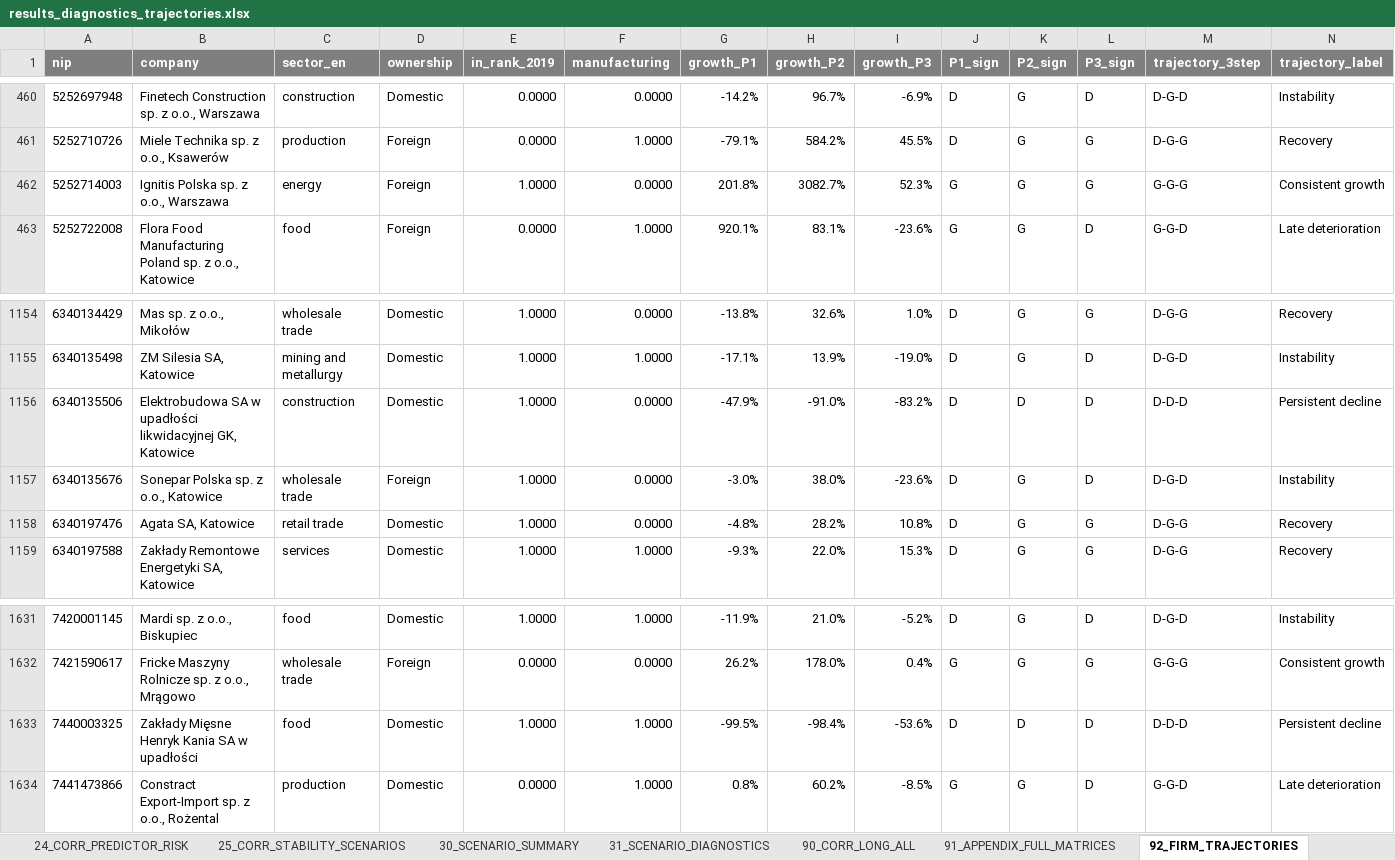
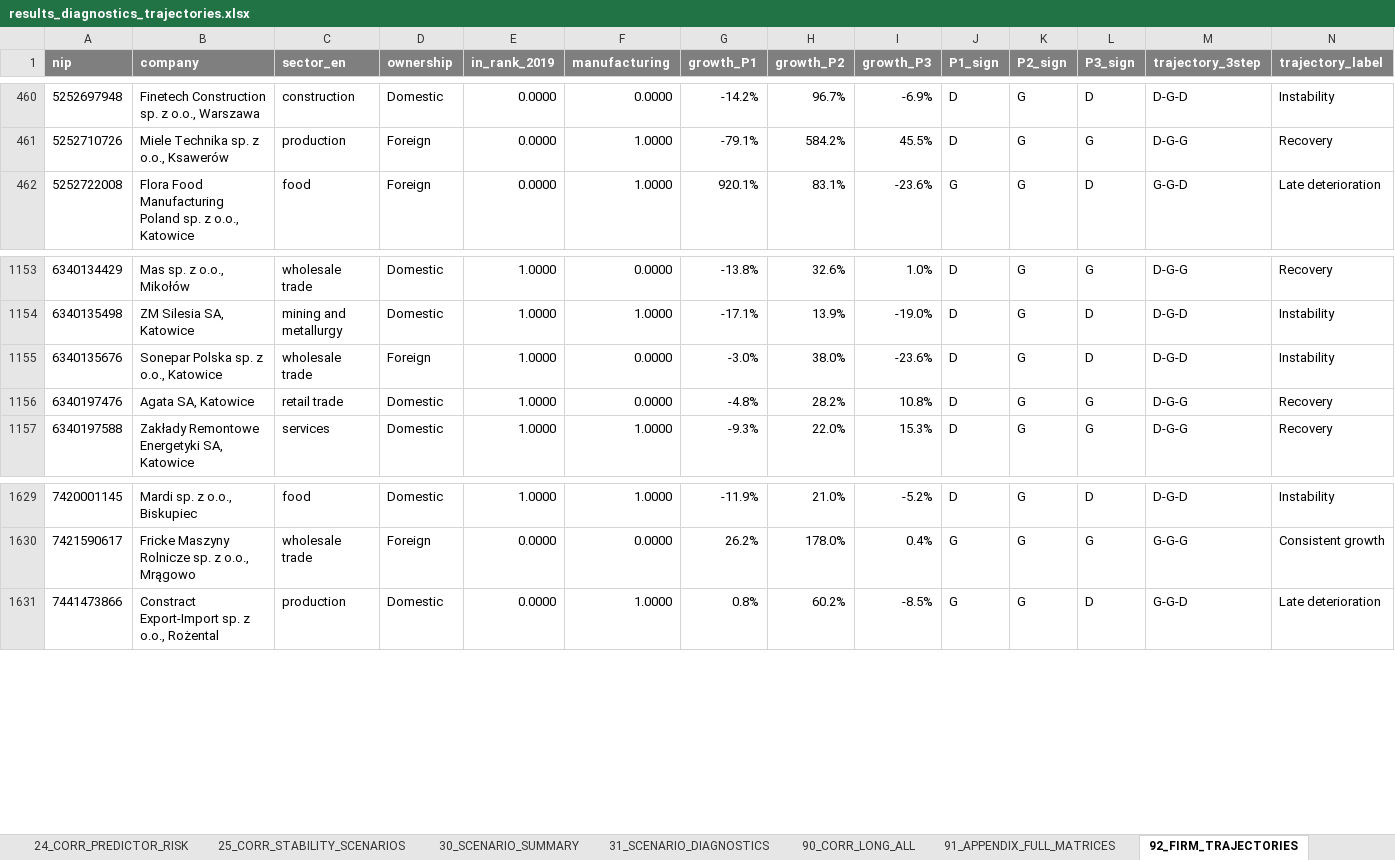
Before and after one commit to Papiwcio/GRIP, an Excel workbook: 2026 New/results_diagnostics_trajectories.xlsx, sheet 92_FIRM_TRAJECTORIES, drawn as a sheet; only a part is shown, gaps mark what is left out; values as stored, in another font and other column widths than the file's, no borders; rows hold the shown columns only; the diff names each change by its address in the sheet, - before the commit and + after, or states it on an @@ line.

```diff
--- a/2026 New/results_diagnostics_trajectories.xlsx (sheet 92_FIRM_TRAJECTORIES)
+++ b/2026 New/results_diagnostics_trajectories.xlsx (sheet 92_FIRM_TRAJECTORIES)
-row 462: 5252714003 | Ignitis Polska sp. z o.o., Warszawa | energy | Foreign | 1.0000 | 0.0000 | 201.8% | 3082.7% | 52.3% | G | G | G | G-G-G | Consistent growth
-row 1156: 6340135506 | Elektrobudowa SA w upadłości likwidacyjnej GK, Katowice | construction | Domestic | 1.0000 | 0.0000 | -47.9% | -91.0% | -83.2% | D | D | D | D-D-D | Persistent decline
-row 1633: 7440003325 | Zakłady Mięsne Henryk Kania SA w upadłości | food | Domestic | 1.0000 | 1.0000 | -99.5% | -98.4% | -53.6% | D | D | D | D-D-D | Persistent decline
```
Also changed, not shown: sheet 31_SCENARIO_DIAGNOSTICS, sheet 90_CORR_LONG_ALL, sheet 24_CORR_PREDICTOR_RISK, sheet 91_APPENDIX_FULL_MATRICES, sheet 25_CORR_STABILITY_SCENARIOS, sheet 03_MISSINGNESS, 15 more sheets, 2026 New/Results_severe_P1_decline_analysis.xlsx, 2026 New/results_ols_scenarios.xlsx, 15 other files.
